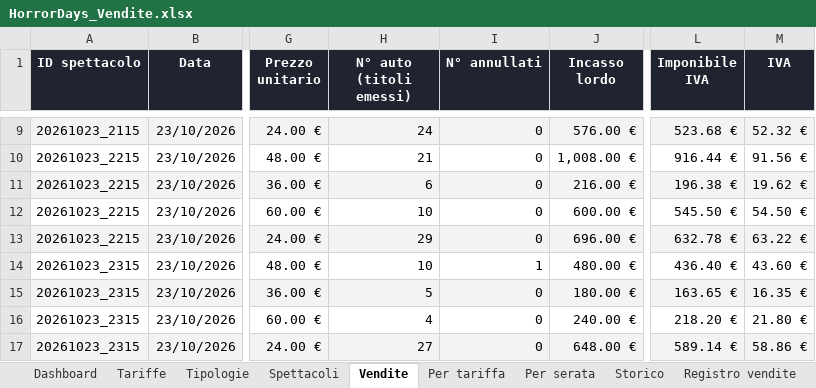
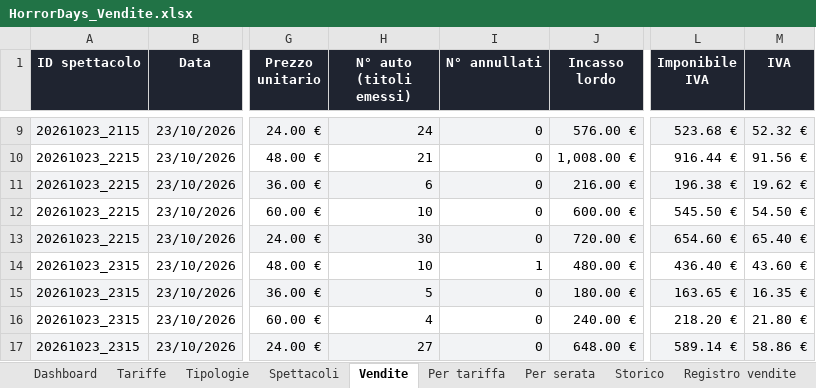
Before and after one commit to boostcreativeai-prog/HorrorDays, an Excel workbook: data/HorrorDays_Vendite.xlsx, sheet Vendite, drawn as a sheet; only a part is shown, gaps mark what is left out; values as stored, in another font and other column widths than the file's, no borders; the diff names each change by its address in the sheet, - before the commit and + after, or states it on an @@ line.

Commit message:
Report vendite 23/10/2026 15:25

```diff
--- a/data/HorrorDays_Vendite.xlsx (sheet Vendite)
+++ b/data/HorrorDays_Vendite.xlsx (sheet Vendite)
-H13 (N° auto (titoli emessi)): 29
+H13 (N° auto (titoli emessi)): 30
-J13 (Incasso lordo): 696.00 €
+J13 (Incasso lordo): 720.00 €
-L13 (Imponibile IVA): 632.78 €
+L13 (Imponibile IVA): 654.60 €
-M13 (IVA): 63.22 €
+M13 (IVA): 65.40 €
```
Also changed, not shown: sheet Registro vendite, sheet Picchi vendite, sheet Storico, sheet Dashboard, charts or pictures, site/HorrorDays_Vendite.xlsx, 4 other files.
